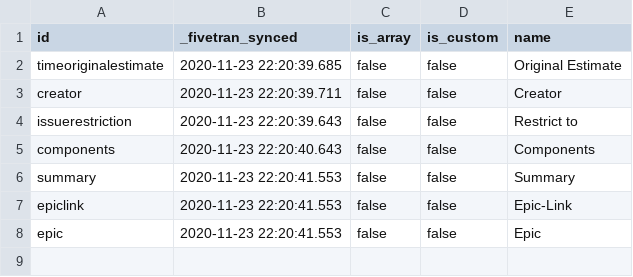
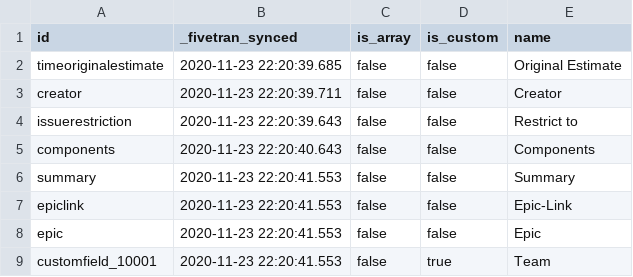
Before and after one commit to fivetran/dbt_jira, a CSV file: integration_tests/seeds/field.csv, drawn as a sheet.

```diff
--- a/integration_tests/seeds/field.csv
+++ b/integration_tests/seeds/field.csv
@@ -8 +8,2 @@ epiclink,2020-11-23 22:20:41.553,false,false,Epic-Link
 epic,2020-11-23 22:20:41.553,false,false,Epic
+customfield_10001,2020-11-23 22:20:41.553,false,true,Team
```
Also changed, not shown: integration_tests/seeds/issue_field_history.csv, 9 other files.
